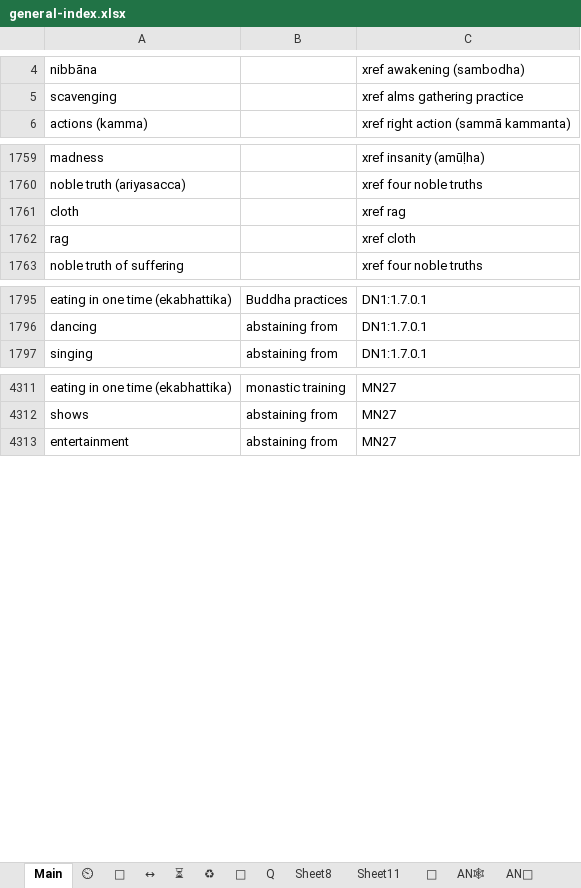
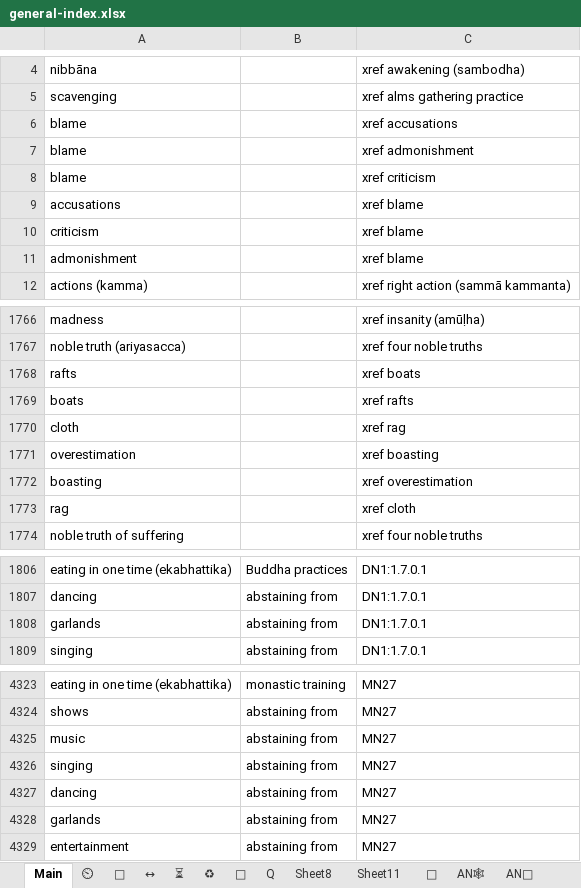
Before and after one commit to thesunshade/CIPS, an Excel workbook: src/data/general-index.xlsx, sheet Main, drawn as a sheet; only a part is shown, gaps mark what is left out; values as stored, in another font and other column widths than the file's, no borders; conditional formats not drawn; the diff covers the shown part only; the diff names each change by its address in the sheet, - before the commit and + after, or states it on an @@ line.

```diff
--- a/src/data/general-index.xlsx (sheet Main)
+++ b/src/data/general-index.xlsx (sheet Main)
+row 6: blame |  | xref accusations
+row 7: blame |  | xref admonishment
+row 8: blame |  | xref criticism
+row 9: accusations |  | xref blame
+row 10: criticism |  | xref blame
+row 11: admonishment |  | xref blame
+row 1768: rafts |  | xref boats
+row 1769: boats |  | xref rafts
+row 1771: overestimation |  | xref boasting
+row 1772: boasting |  | xref overestimation
+row 1808: garlands | abstaining from | DN1:1.7.0.1
+row 4325: music | abstaining from | MN27
+row 4326: singing | abstaining from | MN27
+row 4327: dancing | abstaining from | MN27
+row 4328: garlands | abstaining from | MN27
```
Also changed, not shown: 9 added rows, 2 removed rows and 19 edited cells elsewhere in this sheet, 7 other files.
